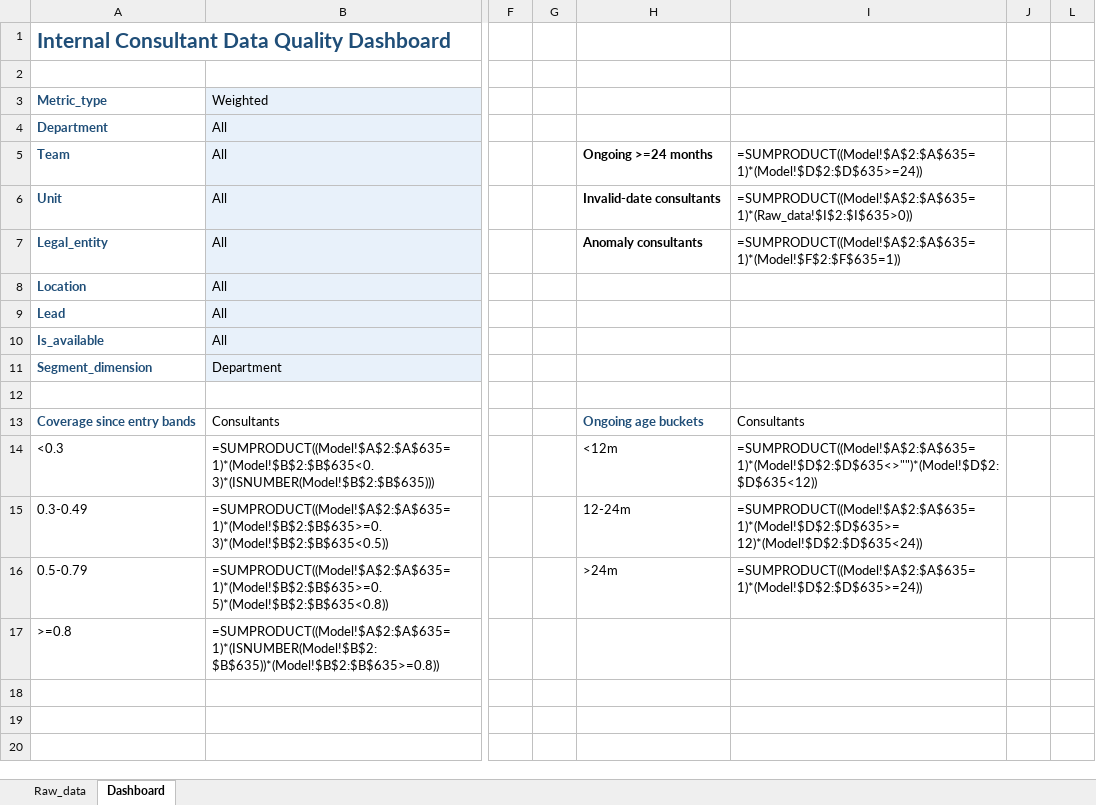
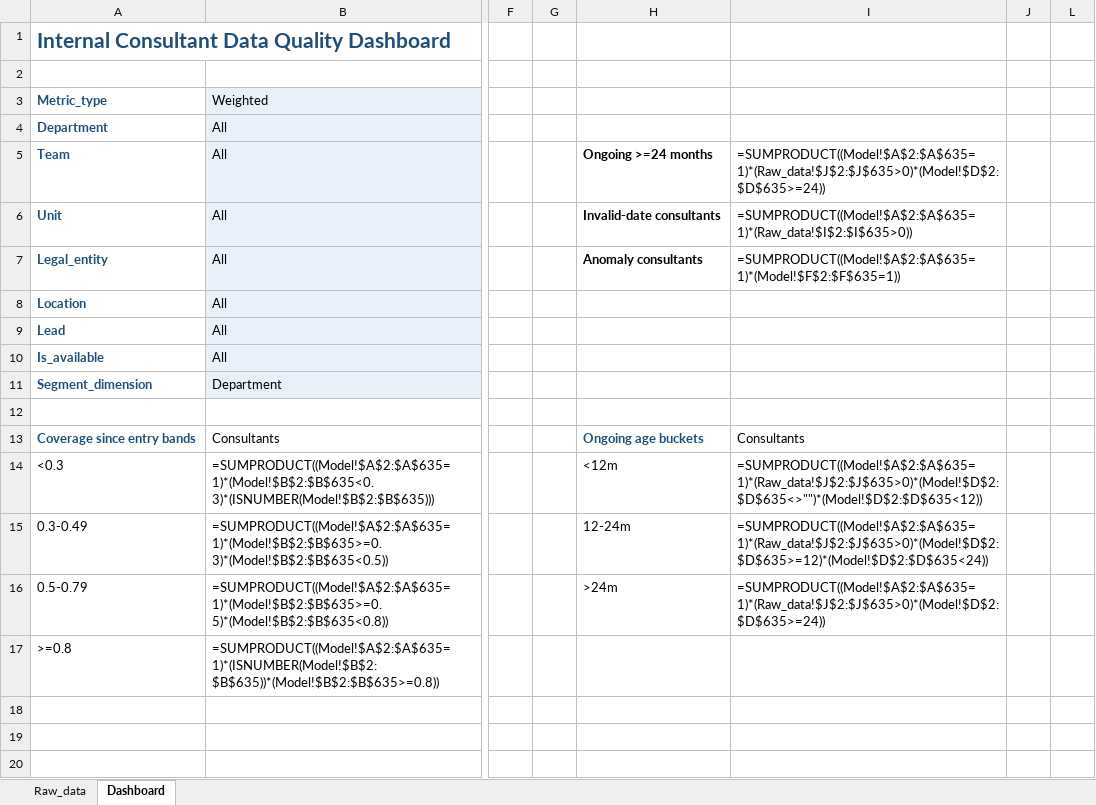
Before and after one commit to KonstiSmt/matchical-matching, an Excel workbook: queries/insights/data-quality/output/BIT-DataQuality-Dashboard.xlsx, sheet Dashboard, drawn as a sheet; only a part is shown, gaps mark what is left out; values as stored, in another font and other column widths than the file's, no borders; formulas without a stored value are shown as written; charts and pictures and conditional formats not drawn; the diff names each change by its address in the sheet, - before the commit and + after, or states it on an @@ line.

Commit message:
Fix dashboard ratio errors and restore ranked consultant list

```diff
--- a/queries/insights/data-quality/output/BIT-DataQuality-Dashboard.xlsx (sheet Dashboard)
+++ b/queries/insights/data-quality/output/BIT-DataQuality-Dashboard.xlsx (sheet Dashboard)
-I5: =SUMPRODUCT((Model!$A$2:$A$635=1)*(Model!$D$2:$D$635>=24))
+I5: =SUMPRODUCT((Model!$A$2:$A$635=1)*(Raw_data!$J$2:$J$635>0)*(Model!$D$2:$D$635>=24))
-I14: =SUMPRODUCT((Model!$A$2:$A$635=1)*(Model!$D$2:$D$635<>"")*(Model!$D$2:$D$635<12))
+I14: =SUMPRODUCT((Model!$A$2:$A$635=1)*(Raw_data!$J$2:$J$635>0)*(Model!$D$2:$D$635<>"")*(Model!$D$2:$D$635<12))
-I15: =SUMPRODUCT((Model!$A$2:$A$635=1)*(Model!$D$2:$D$635>=12)*(Model!$D$2:$D$635<24))
+I15: =SUMPRODUCT((Model!$A$2:$A$635=1)*(Raw_data!$J$2:$J$635>0)*(Model!$D$2:$D$635>=12)*(Model!$D$2:$D$635<24))
-I16: =SUMPRODUCT((Model!$A$2:$A$635=1)*(Model!$D$2:$D$635>=24))
+I16: =SUMPRODUCT((Model!$A$2:$A$635=1)*(Raw_data!$J$2:$J$635>0)*(Model!$D$2:$D$635>=24))
```
Also changed, not shown: sheet Raw_data, hidden cells, 1 other file.
